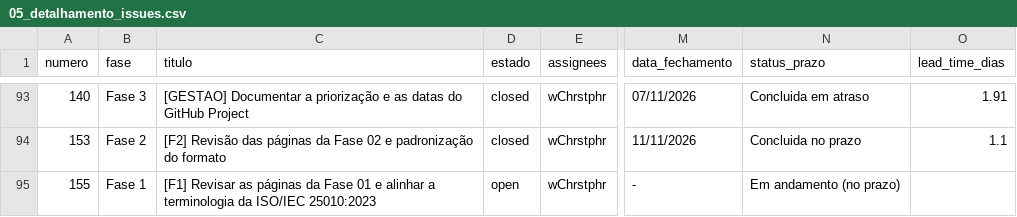
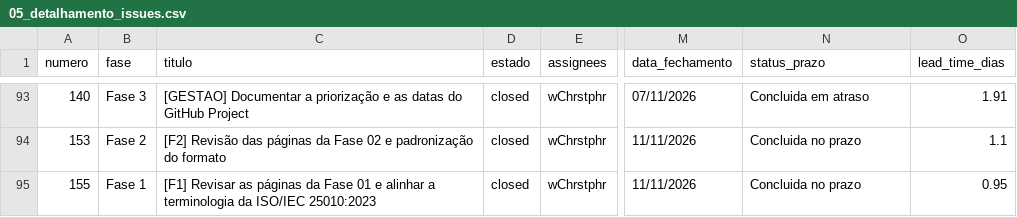
Before and after one commit to FCTE-Qualidade-de-Software-1/2026-2_T02_KAREN_JONES, a CSV file: dados/gestao/05_detalhamento_issues.csv, drawn as a sheet; only a part is shown, gaps mark what is left out; the diff names each change by its address in the sheet, - before the commit and + after, or states it on an @@ line.

```diff
--- a/dados/gestao/05_detalhamento_issues.csv
+++ b/dados/gestao/05_detalhamento_issues.csv
-D95 (estado): open
+D95 (estado): closed
-M95 (data_fechamento): -
+M95 (data_fechamento): 11/11/2026
-N95 (status_prazo): Em andamento (no prazo)
+N95 (status_prazo): Concluida no prazo
-O95 (lead_time_dias): (empty)
+O95 (lead_time_dias): 0.95
```
Also changed, not shown: dados/gestao/02_calendario_e_progresso_fases.csv, dados/gestao/04_contribuicao_individual.csv, 12 other files.
